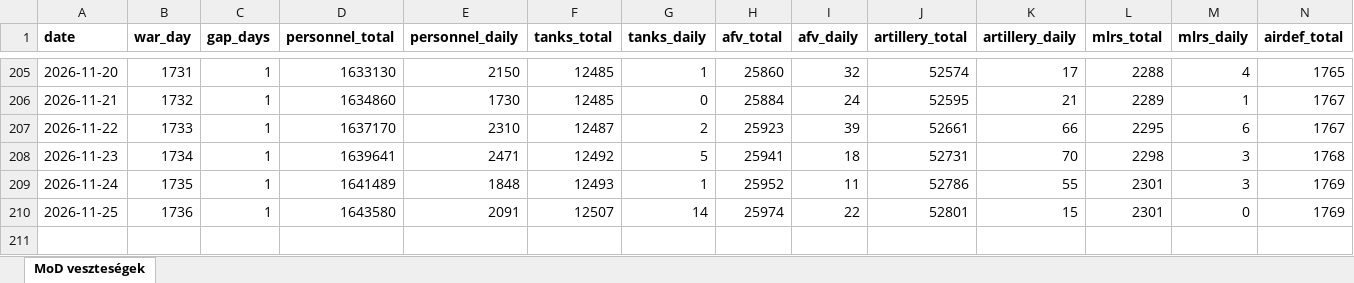
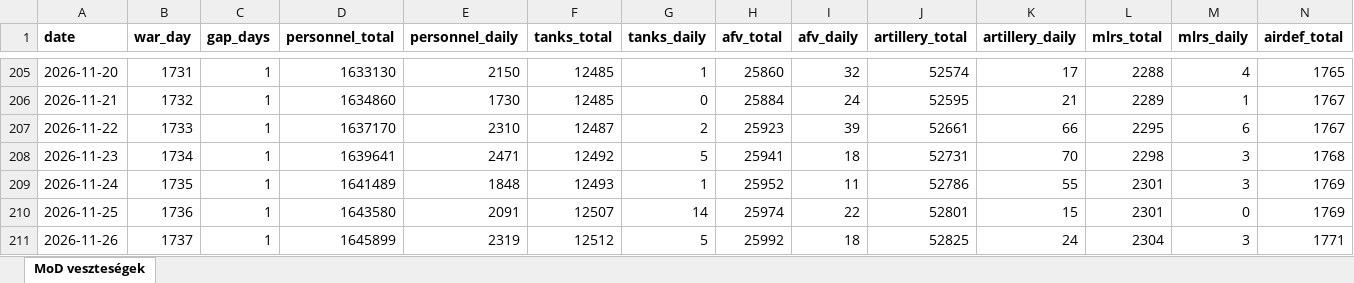
Before and after one commit to antonronogur-boop/ukraine-war-dashboard, an Excel workbook: data/mod_losses.xlsx, sheet MoD veszteségek, drawn as a sheet; only a part is shown, gaps mark what is left out; values as stored, in another font and other column widths than the file's, no borders; rows hold the shown columns only; the diff names each change by its address in the sheet, - before the commit and + after, or states it on an @@ line.

```diff
--- a/data/mod_losses.xlsx (sheet MoD veszteségek)
+++ b/data/mod_losses.xlsx (sheet MoD veszteségek)
+row 211: 2026-11-26 | 1737 | 1 | 1645899 | 2319 | 12512 | 5 | 25992 | 18 | 52825 | 24 | 2304 | 3 | 1771
```
Also changed, not shown: 1 other file.
